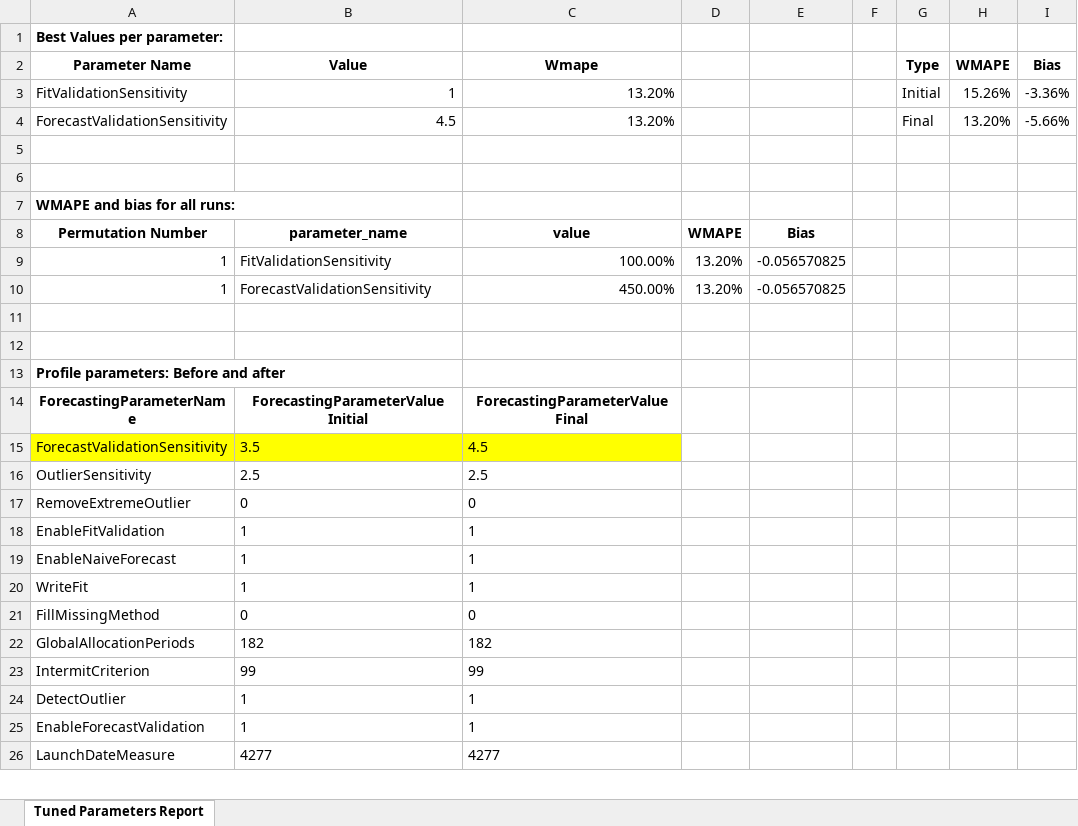
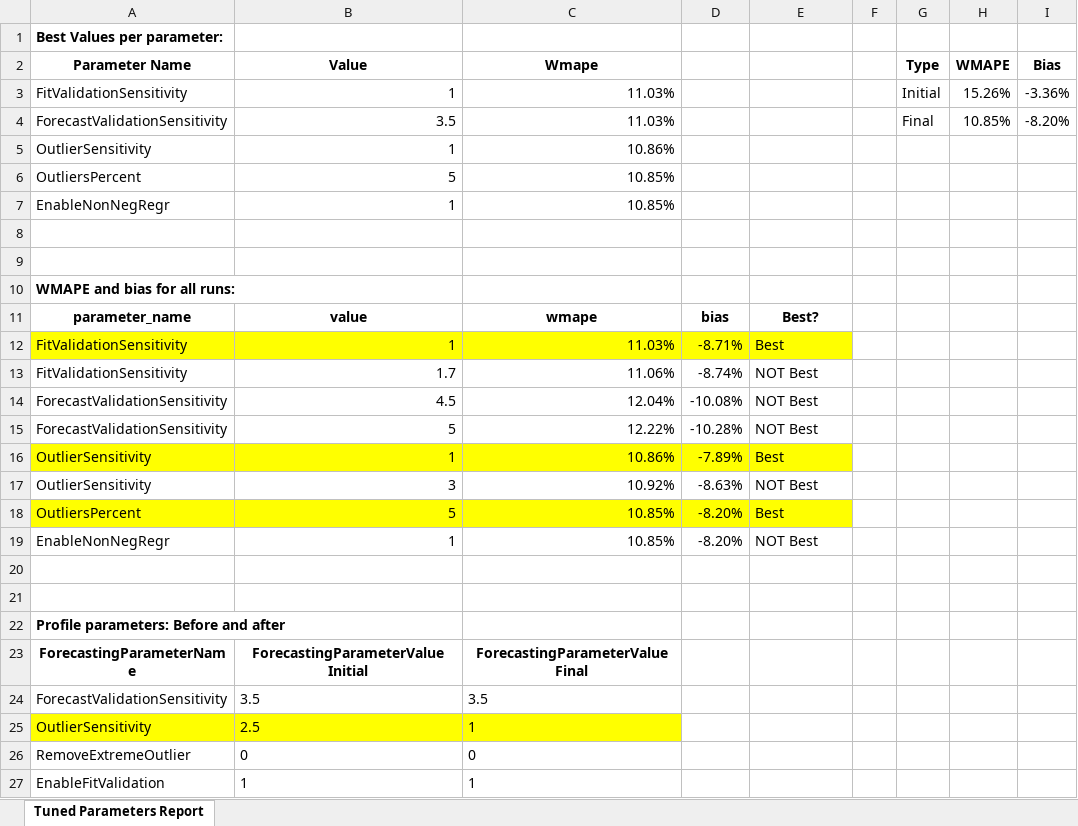
Before and after one commit to Yarden-Wilner/Auto-Parameters-Tuning, an Excel workbook: Final Report Parameters.xlsx, sheet Tuned Parameters Report, drawn as a sheet; only a part is shown; the shorter side is filled out with more unchanged rows; values as stored, in another font and other column widths than the file's, no borders; removed rows and columns are numbered as before the commit, all else as after; the diff covers the shown part only; the diff names each change by its address in the sheet, - before the commit and + after, or states it on an @@ line.

```diff
--- a/Final Report Parameters.xlsx (sheet Tuned Parameters Report)
+++ b/Final Report Parameters.xlsx (sheet Tuned Parameters Report)
-C3:C4 (Wmape): 13.20%
+C3:C4 (Wmape): 11.03%
-B4 (Value): 4.5
+B4 (Value): 3.5
-H4 (WMAPE): 13.20%
+H4 (WMAPE): 10.85%
-I4 (Bias): -5.66%
+I4 (Bias): -8.20%
+row 5: OutlierSensitivity | 1 | 10.86%
+row 6: OutliersPercent | 5 | 10.85%
+row 7: EnableNonNegRegr | 1 | 10.85%
-row 8: Permutation Number | parameter_name | value | WMAPE | Bias
-row 9: 1 | FitValidationSensitivity | 100.00% | 13.20% | -0.056570825
-row 10: 1 | ForecastValidationSensitivity | 450.00% | 13.20% | -0.056570825
+row 11: parameter_name | value | wmape | bias | Best?
+row 12: FitValidationSensitivity | 1 | 11.03% | -8.71% | Best
+row 13: FitValidationSensitivity | 1.7 | 11.06% | -8.74% | NOT Best
+row 14: ForecastValidationSensitivity | 4.5 | 12.04% | -10.08% | NOT Best
+row 15: ForecastValidationSensitivity | 5 | 12.22% | -10.28% | NOT Best
+row 16: OutlierSensitivity | 1 | 10.86% | -7.89% | Best
+row 17: OutlierSensitivity | 3 | 10.92% | -8.63% | NOT Best
+row 18: OutliersPercent | 5 | 10.85% | -8.20% | Best
+row 19: EnableNonNegRegr | 1 | 10.85% | -8.20% | NOT Best
-A24:C24 fill: #FFFF00
+A24:C24 fill: none
-C24 (Wmape): 4.5
+C24 (Wmape): 3.5
-A25:C25 fill: none
+A25:C25 fill: #FFFF00
-C25 (Wmape): 2.5
+C25 (Wmape): 1
```
Also changed, not shown: 4 edited cells and cell formats elsewhere in this sheet, FitValidationSensitivity_1_Dec012.xlsx, ForecastValidationSensitivity_4.5_Dec012.xlsx, 44 other files.
